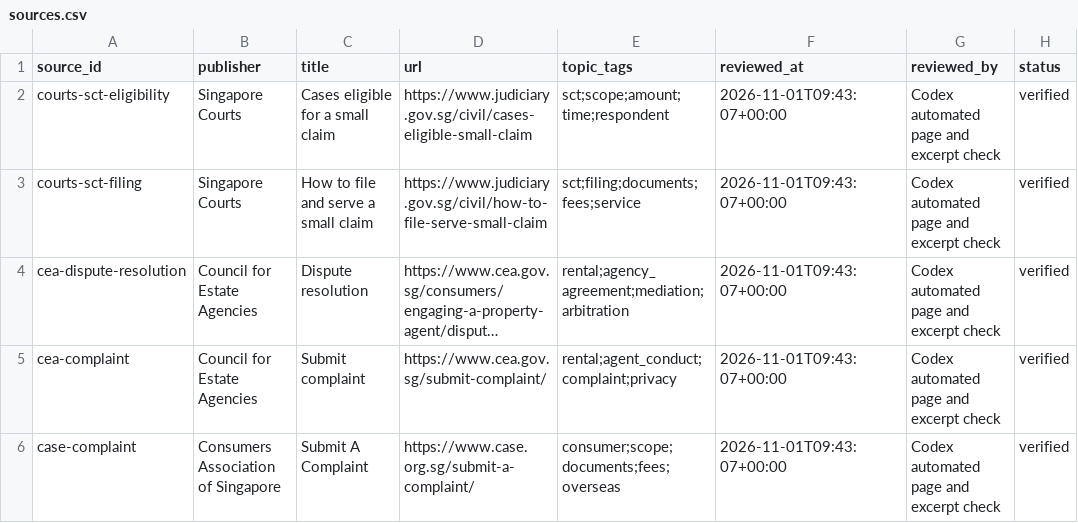
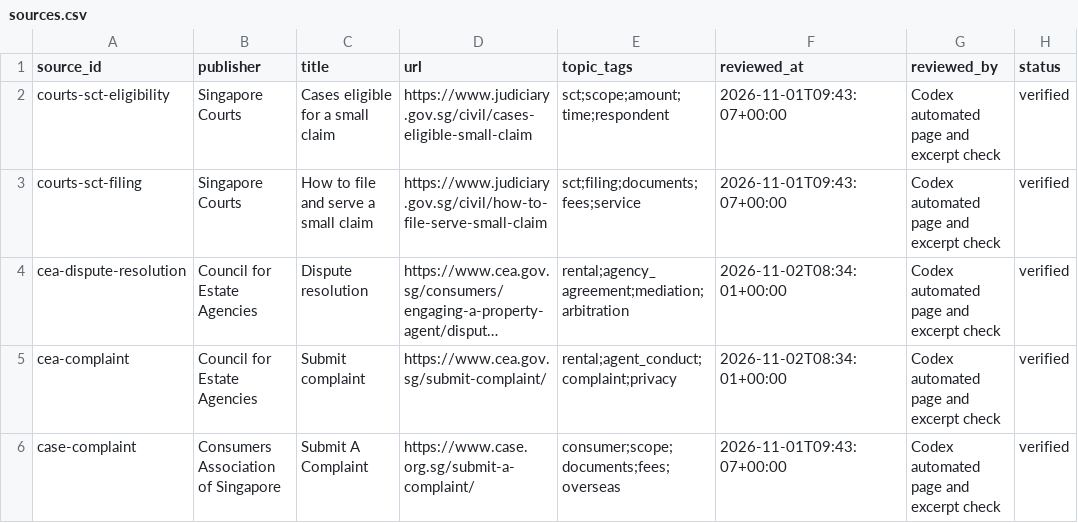
Before and after one commit to Chu-Junjie/SG-Navi, a CSV file: rag/knowledge_base/sources.csv, drawn as a sheet; only a part is shown; long unchanged cells end in …; the diff names each change by its address in the sheet, - before the commit and + after, or states it on an @@ line.

```diff
--- a/rag/knowledge_base/sources.csv
+++ b/rag/knowledge_base/sources.csv
-F4:F5 (reviewed_at): 2026-11-01T09:43:07+00:00
+F4:F5 (reviewed_at): 2026-11-02T08:34:01+00:00
```
Also changed, not shown: rag/knowledge_base/source_review_log.csv, 4 other files.
